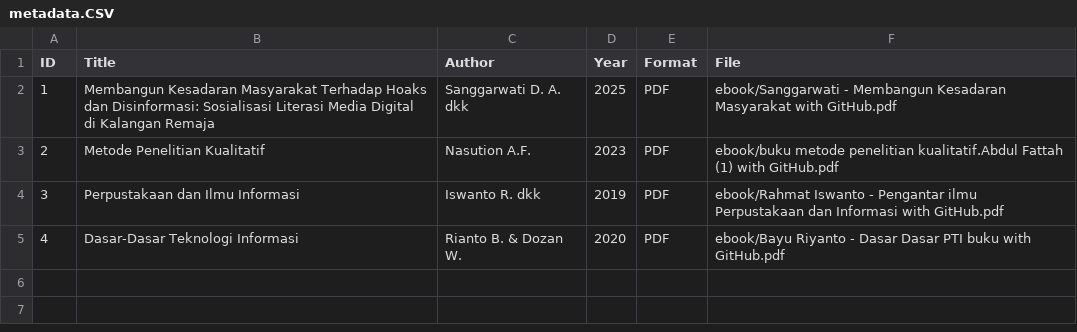
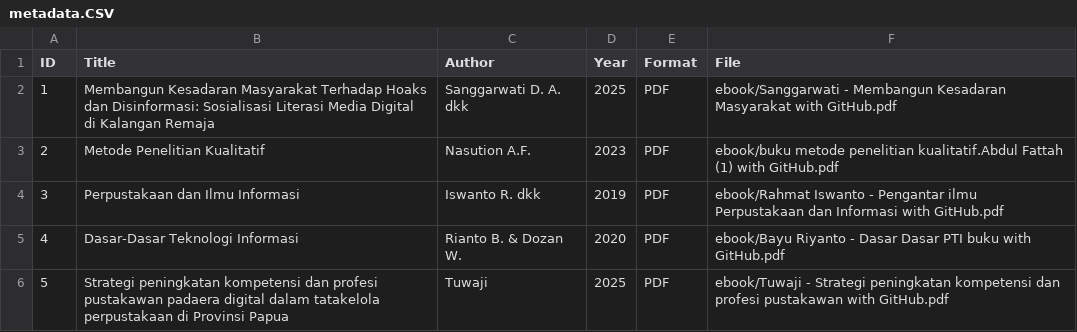
Before and after one commit to mnadyasalsabila19-stack/perpustakaandigital, a CSV file: metadata/metadata.CSV, drawn as a sheet.

Commit message:
metadata.CSV

```diff
--- a/metadata/metadata.CSV
+++ b/metadata/metadata.CSV
@@ -5 +5,2 @@ ID,Title,Author,Year,Format,File
 4, Dasar-Dasar Teknologi Informasi, Rianto B. & Dozan W.,2020,PDF,ebook/Bayu Riyanto - Dasar Dasar PTI buku with GitHub.pdf
+5, Strategi peningkatan kompetensi dan profesi pustakawan padaera digital dalam tatakelola perpustakaan di Provinsi Papua, Tuwaji,2025,PDF,ebook/Tuwaji - Strategi peningkatan kompetensi dan profesi pustakawan with GitHub.pdf
```
